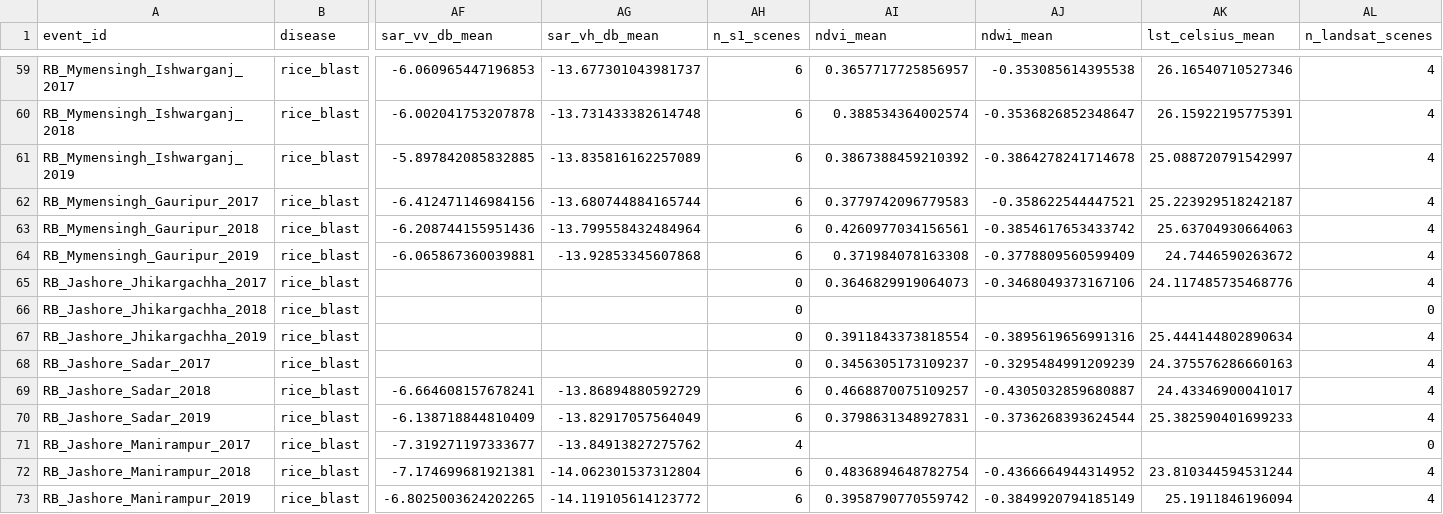
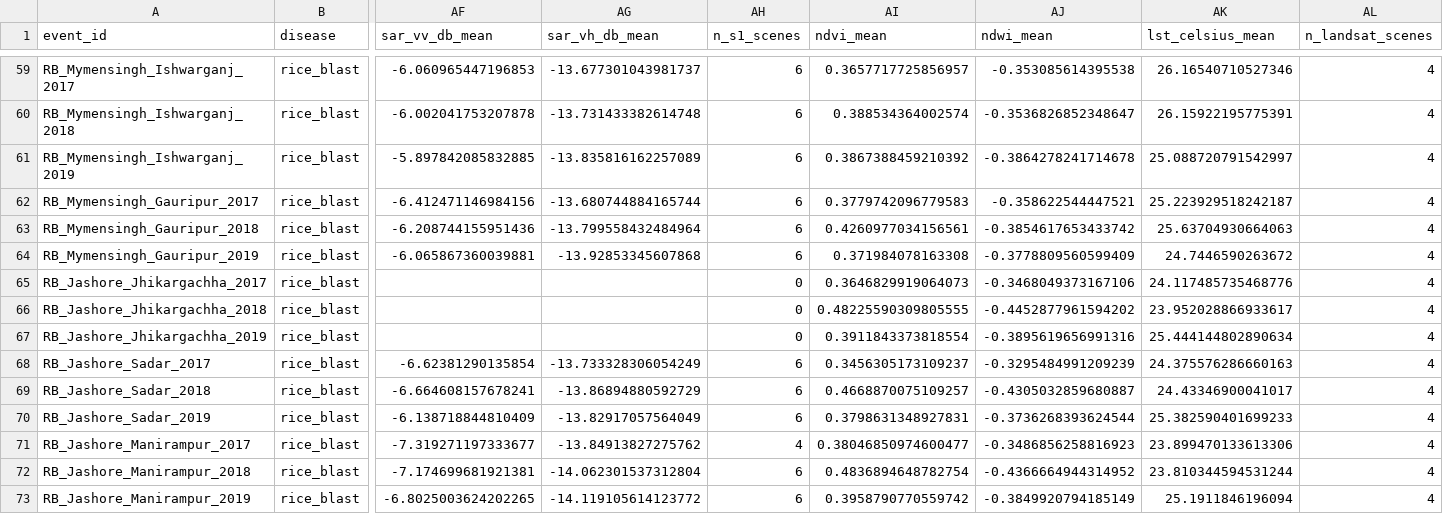
Before and after one commit to Ejaz71/Spatio-Temporal-Predictive-Framework-for-Post-Calamity-Crop-Disease-Outbreaks, a CSV file: data/processed/real_upazila_features.csv, drawn as a sheet; only a part is shown, gaps mark what is left out; the diff names each change by its address in the sheet, - before the commit and + after, or states it on an @@ line.

Commit message:
re ran analysis on expanded dataset

```diff
--- a/data/processed/real_upazila_features.csv
+++ b/data/processed/real_upazila_features.csv
-AI66 (ndvi_mean): (empty)
+AI66 (ndvi_mean): 0.48225590309805555
-AJ66 (ndwi_mean): (empty)
+AJ66 (ndwi_mean): -0.4452877961594202
-AK66 (lst_celsius_mean): (empty)
+AK66 (lst_celsius_mean): 23.952028866933617
-AL66 (n_landsat_scenes): 0
+AL66 (n_landsat_scenes): 4
-AF68 (sar_vv_db_mean): (empty)
+AF68 (sar_vv_db_mean): -6.62381290135854
-AG68 (sar_vh_db_mean): (empty)
+AG68 (sar_vh_db_mean): -13.733328306054249
-AH68 (n_s1_scenes): 0
+AH68 (n_s1_scenes): 6
-AI71 (ndvi_mean): (empty)
+AI71 (ndvi_mean): 0.38046850974600477
-AJ71 (ndwi_mean): (empty)
+AJ71 (ndwi_mean): -0.3486856258816923
-AK71 (lst_celsius_mean): (empty)
+AK71 (lst_celsius_mean): 23.899470133613306
-AL71 (n_landsat_scenes): 0
+AL71 (n_landsat_scenes): 4
```
Also changed, not shown: 24 other files.
